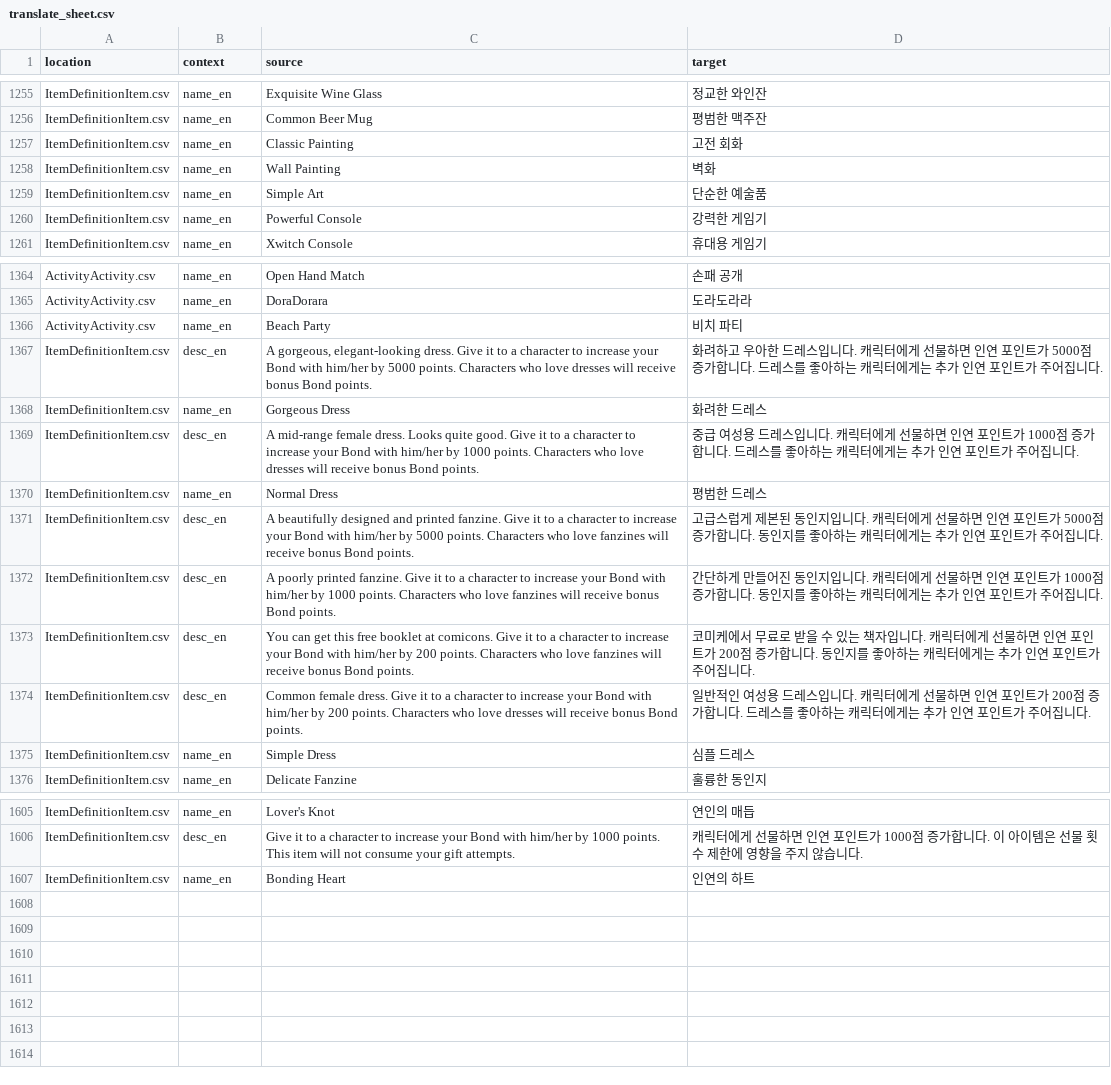
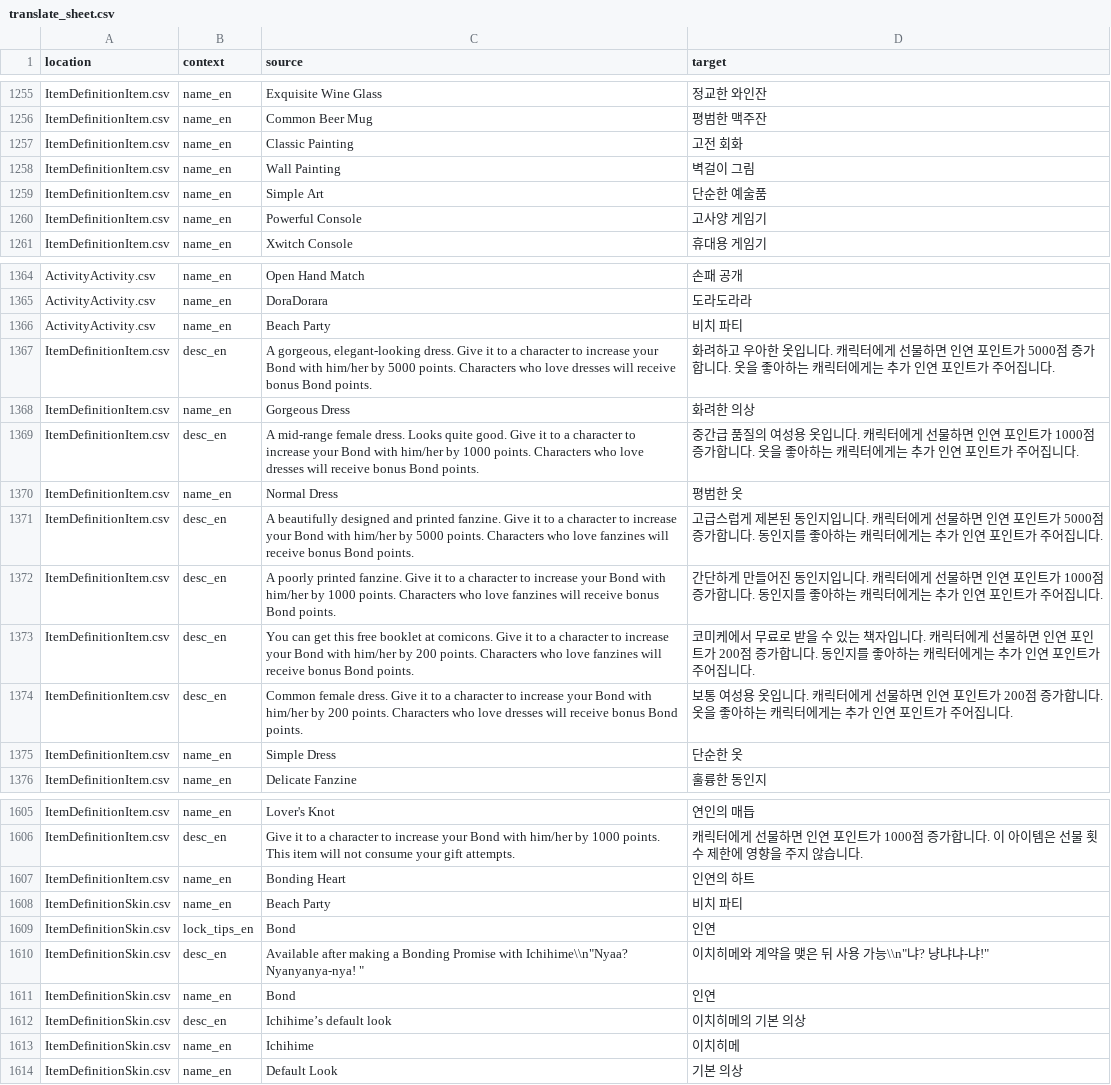
Before and after one commit to yf-dev/majsoul-plus-korean, a CSV file: data/translation/translate_sheet.csv, drawn as a sheet; only a part is shown, gaps mark what is left out; the diff covers the shown part only.

```diff
--- a/data/translation/translate_sheet.csv
+++ b/data/translation/translate_sheet.csv
@@ -1257,5 +1257,5 @@ ItemDefinitionItem.csv,name_en,Common Beer Mug,평범한 맥주잔
 ItemDefinitionItem.csv,name_en,Classic Painting,고전 회화
-ItemDefinitionItem.csv,name_en,Wall Painting,벽화
+ItemDefinitionItem.csv,name_en,Wall Painting,벽걸이 그림
 ItemDefinitionItem.csv,name_en,Simple Art,단순한 예술품
-ItemDefinitionItem.csv,name_en,Powerful Console,강력한 게임기
+ItemDefinitionItem.csv,name_en,Powerful Console,고사양 게임기
 ItemDefinitionItem.csv,name_en,Xwitch Console,휴대용 게임기
@@ -1366,6 +1366,6 @@ ActivityActivity.csv,name_en,DoraDorara,도라도라라
 ActivityActivity.csv,name_en,Beach Party,비치 파티
-ItemDefinitionItem.csv,desc_en,"A gorgeous, elegant-looking dress. Give it to a character to increase your Bond with him/her by 5000 points. Characters who love dresses will receive bonus Bond points.",화려하고 우아한 드레스입니다. 캐릭터에게 선물하면 인연 포인트가 5000점 증가합니다. 드레스를 좋아하는 캐릭터에게는 추가 인연 포인트가 주어집니다.
-ItemDefinitionItem.csv,name_en,Gorgeous Dress,화려한 드레스
-ItemDefinitionItem.csv,desc_en,A mid-range female dress. Looks quite good. Give it to a character to increase your Bond with him/her by 1000 points. Characters who love dresses will receive bonus Bond points.,중급 여성용 드레스입니다. 캐릭터에게 선물하면 인연 포인트가 1000점 증가합니다. 드레스를 좋아하는 캐릭터에게는 추가 인연 포인트가 주어집니다.
-ItemDefinitionItem.csv,name_en,Normal Dress,평범한 드레스
+ItemDefinitionItem.csv,desc_en,"A gorgeous, elegant-looking dress. Give it to a character to increase your Bond with him/her by 5000 points. Characters who love dresses will receive bonus Bond points.",화려하고 우아한 옷입니다. 캐릭터에게 선물하면 인연 포인트가 5000점 증가합니다. 옷을 좋아하는 캐릭터에게는 추가 인연 포인트가 주어집니다.
+ItemDefinitionItem.csv,name_en,Gorgeous Dress,화려한 의상
+ItemDefinitionItem.csv,desc_en,A mid-range female dress. Looks quite good. Give it to a character to increase your Bond with him/her by 1000 points. Characters who love dresses will receive bonus Bond points.,중간급 품질의 여성용 옷입니다. 캐릭터에게 선물하면 인연 포인트가 1000점 증가합니다. 옷을 좋아하는 캐릭터에게는 추가 인연 포인트가 주어집니다.
+ItemDefinitionItem.csv,name_en,Normal Dress,평범한 옷
 ItemDefinitionItem.csv,desc_en,A beautifully designed and printed fanzine. Give it to a character to increase your Bond with him/her by 5000 points. Characters who love fanzines will receive bonus Bond points.,고급스럽게 제본된 동인지입니다. 캐릭터에게 선물하면 인연 포인트가 5000점 증가합니다. 동인지를 좋아하는 캐릭터에게는 추가 인연 포인트가 주어집니다.
@@ -1373,4 +1373,4 @@ ItemDefinitionItem.csv,desc_en,A poorly printed fanzine. Give it to a character
 ItemDefinitionItem.csv,desc_en,You can get this free booklet at comicons. Give it to a character to increase your Bond with him/her by 200 points. Characters who love fanzines will receive bonus Bond points.,코미케에서 무료로 받을 수 있는 책자입니다. 캐릭터에게 선물하면 인연 포인트가 200점 증가합니다. 동인지를 좋아하는 캐릭터에게는 추가 인연 포인트가 주어집니다.
-ItemDefinitionItem.csv,desc_en,Common female dress. Give it to a character to increase your Bond with him/her by 200 points. Characters who love dresses will receive bonus Bond points.,일반적인 여성용 드레스입니다. 캐릭터에게 선물하면 인연 포인트가 200점 증가합니다. 드레스를 좋아하는 캐릭터에게는 추가 인연 포인트가 주어집니다.
-ItemDefinitionItem.csv,name_en,Simple Dress,심플 드레스
+ItemDefinitionItem.csv,desc_en,Common female dress. Give it to a character to increase your Bond with him/her by 200 points. Characters who love dresses will receive bonus Bond points.,보통 여성용 옷입니다. 캐릭터에게 선물하면 인연 포인트가 200점 증가합니다. 옷을 좋아하는 캐릭터에게는 추가 인연 포인트가 주어집니다.
+ItemDefinitionItem.csv,name_en,Simple Dress,단순한 옷
 ItemDefinitionItem.csv,name_en,Delicate Fanzine,훌륭한 동인지
@@ -1607 +1607,8 @@ ItemDefinitionItem.csv,desc_en,Give it to a character to increase your Bond with
 ItemDefinitionItem.csv,name_en,Bonding Heart,인연의 하트
+ItemDefinitionSkin.csv,name_en,Beach Party,비치 파티
+ItemDefinitionSkin.csv,lock_tips_en,Bond,인연
+ItemDefinitionSkin.csv,desc_en,"Available after making a Bonding Promise with Ichihime\\n""Nyaa? Nyanyanya-nya! ""","이치히메와 계약을 맺은 뒤 사용 가능\\n""냐? 냥냐냐-냐!"""
+ItemDefinitionSkin.csv,name_en,Bond,인연
+ItemDefinitionSkin.csv,desc_en,Ichihime’s default look,이치히메의 기본 의상
+ItemDefinitionSkin.csv,name_en,Ichihime,이치히메
+ItemDefinitionSkin.csv,name_en,Default Look,기본 의상
```
Also changed, not shown: 4 edited cells elsewhere in this file, 3 other files.
